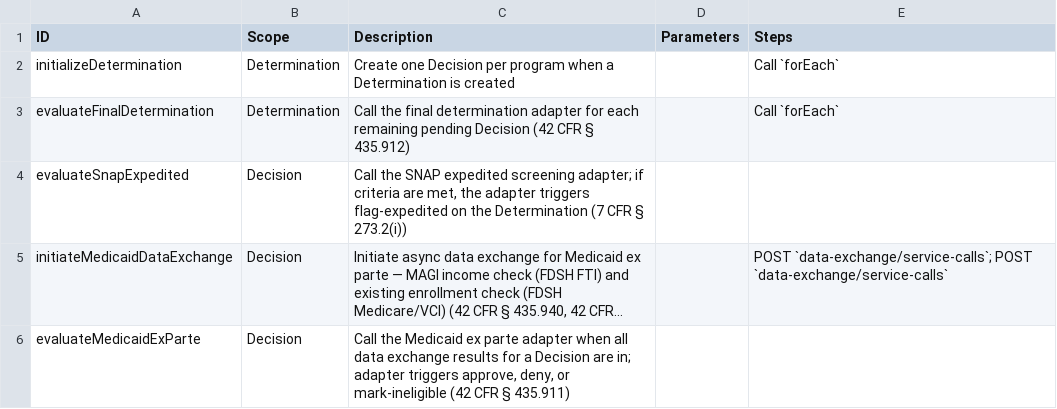
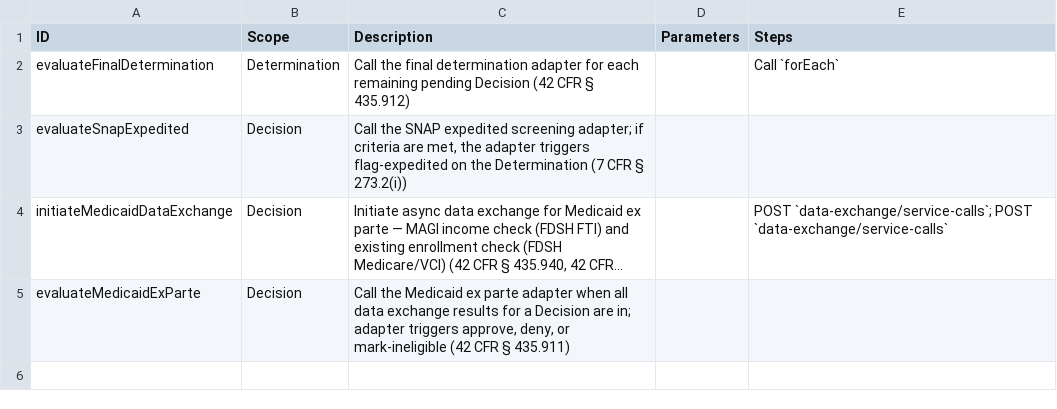
Before and after one commit to codeforamerica/safety-net-blueprint, a CSV file: docs/contract-tables/eligibility/procedures.csv, drawn as a sheet; long unchanged cells end in ….

```diff
--- a/docs/contract-tables/eligibility/procedures.csv
+++ b/docs/contract-tables/eligibility/procedures.csv
@@ -1,3 +1,2 @@
 ID,Scope,Description,Parameters,Steps
-initializeDetermination,Determination,Create one Decision per program when a Determination is created,,Call `forEach`
 evaluateFinalDetermination,Determination,Call the final determination adapter for each remaining pending Decision (42 CFR § 435.912),,Call `forEach`
```
Also changed, not shown: docs/contract-tables/eligibility/events.csv, docs/contract-tables/intake/events.csv, 16 other files.
